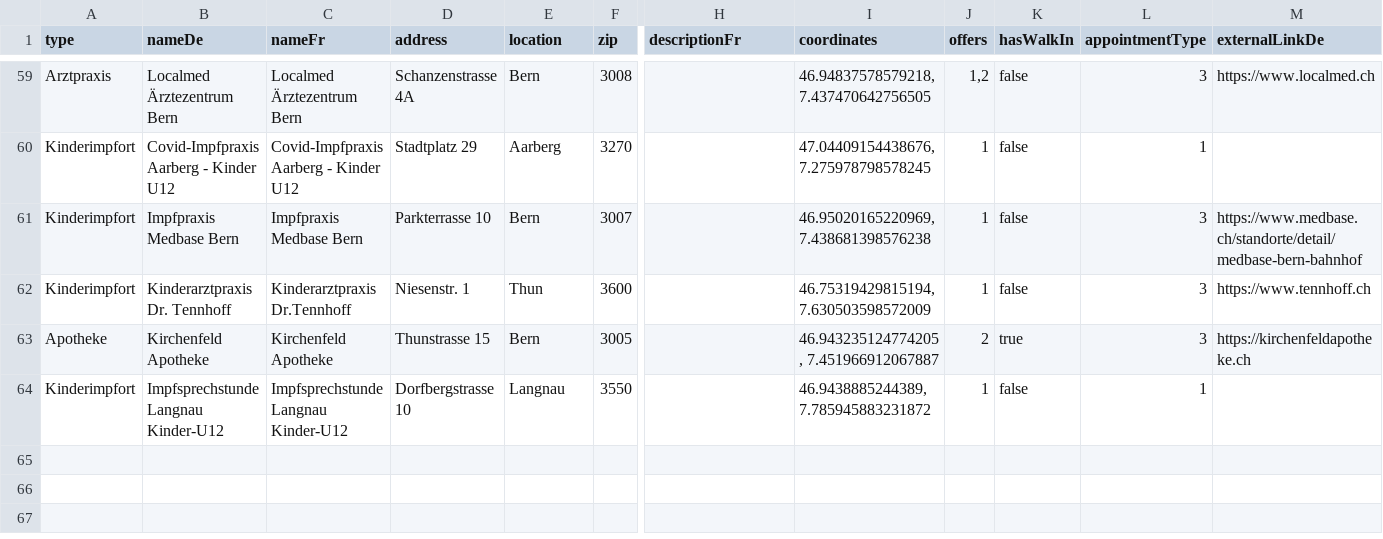
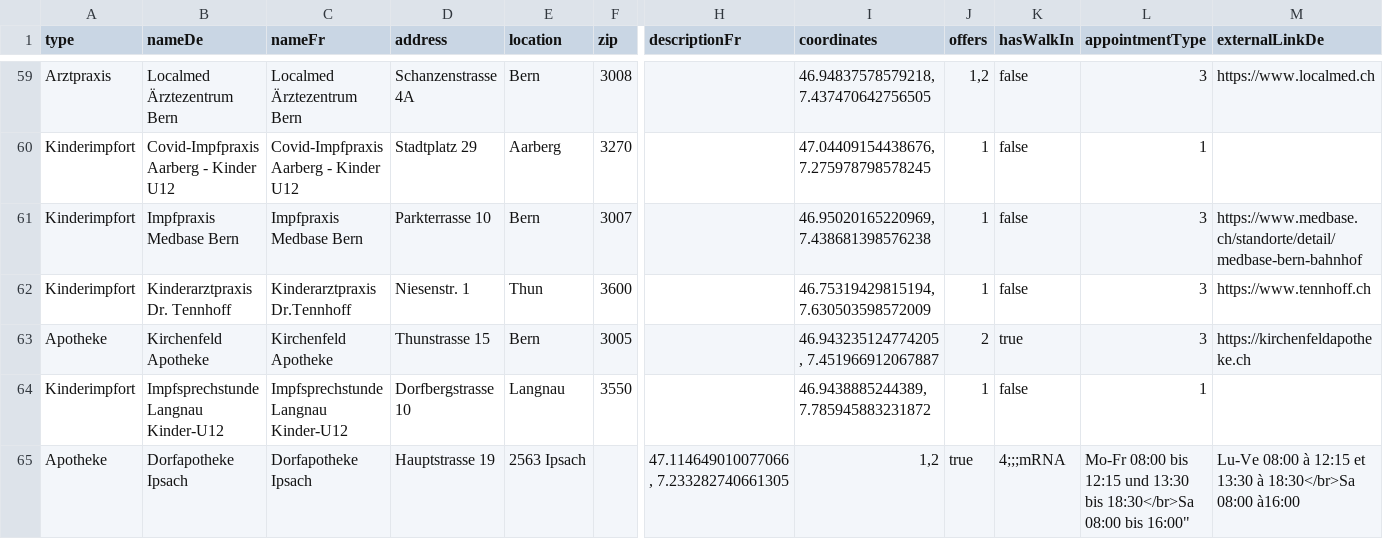
Before and after one commit to openDataBE/VacOffer, a CSV file: vac_locations_static.csv, drawn as a sheet; only a part is shown, gaps mark what is left out; rows hold the shown columns only; the diff names each change by its address in the sheet, - before the commit and + after, or states it on an @@ line.

Commit message:
Update vac_locations_static.csv
Apo Ipsach

```diff
--- a/vac_locations_static.csv
+++ b/vac_locations_static.csv
+row 65: Apotheke | Dorfapotheke Ipsach | Dorfapotheke Ipsach | Hauptstrasse 19 | 2563 Ipsach |  | 47.114649010077066, 7.233282740661305 | 1,2 | true | 4;;;mRNA | Mo-Fr 08:00 bis 12:15 und 13:30 bis 18:30</br>Sa 08:00 bis 16:00" | Lu-Ve 08:00 à 12:15 et 13:30 à 18:30</br>Sa 08:00 à16:00
```
